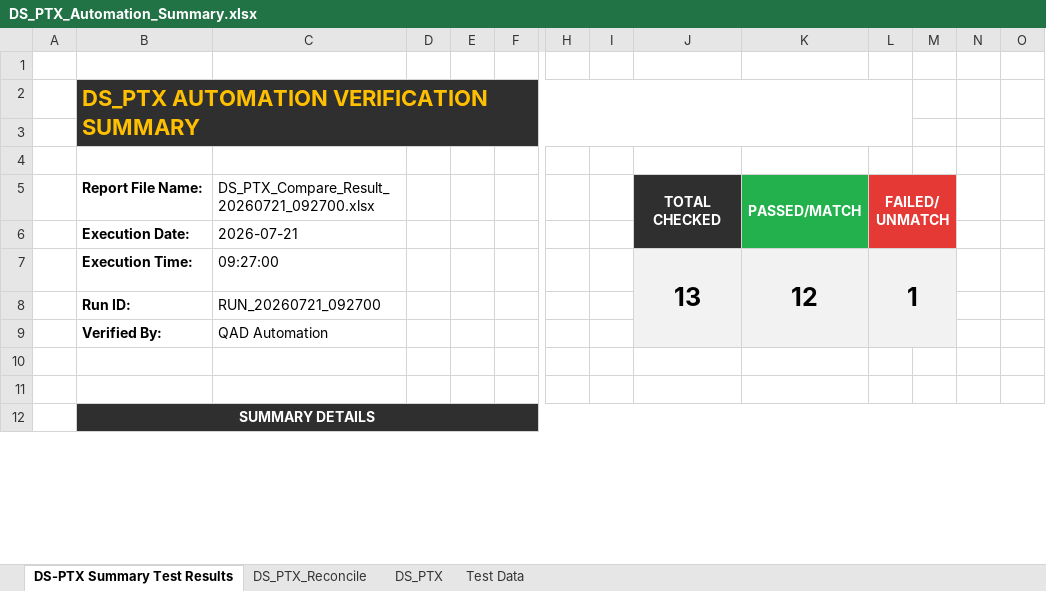
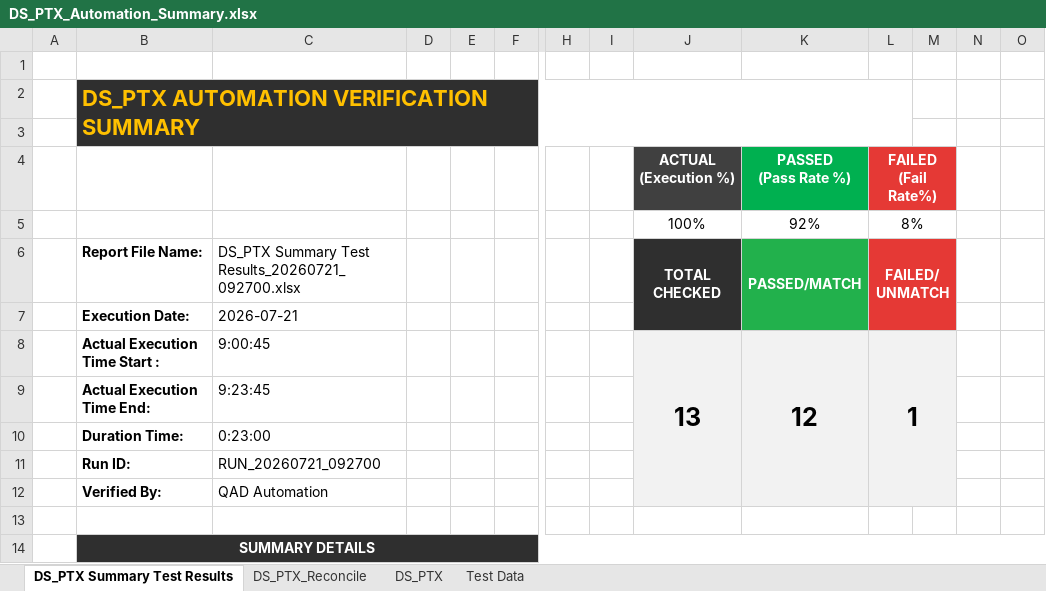
Before and after one commit to khamphanadam44-bot/AF1_BOT, an Excel workbook: template/DS_PTX_Automation_Summary.xlsx, sheet DS_PTX Summary Test Results, drawn as a sheet; only a part is shown, gaps mark what is left out; values as stored, in another font and other column widths than the file's, no borders; removed rows and columns are numbered as before the commit, all else as after; rows hold the shown columns only; ↵ is a line break in a cell; the diff names each change by its address in the sheet, - before the commit and + after, or states it on an @@ line.

Commit message:
แก้  report Template

```diff
--- a/template/DS_PTX_Automation_Summary.xlsx (sheet DS_PTX Summary Test Results)
+++ b/template/DS_PTX_Automation_Summary.xlsx (sheet DS_PTX Summary Test Results)
-sheet tab: DS-PTX Summary Test Results
+sheet tab: DS_PTX Summary Test Results
-row 4: (empty)
+row 4:  |  |  |  |  |  |  |  | ACTUAL ↵ (Execution %) | PASSED ↵ (Pass Rate %) | FAILED ↵ (Fail Rate%)
-J4 fill: none
+J4 fill: #404040
-K4 fill: none
+K4 fill: #00B050
-L4:M4 fill: none
+L4:M4 fill: #E53935
+L4:M4 merged
+row 5:  |  |  |  |  |  |  |  | 100% | 92% | 8%
-C6: DS_PTX_Compare_Result_20260721_092700.xlsx
+C6: DS_PTX Summary Test Results_20260721_092700.xlsx
-B8: Execution Time:
+B8: Actual Execution Time Start :
-C8: 09:27:00
+C8: 9:00:45
+row 9:  | Actual Execution Time End: | 9:23:45
+row 10:  | Duration Time: | 0:23:00
-J11:K12 fill: none
+J11:K12 fill: #F2F2F2
-row 10: (empty)
```
Also changed, not shown: template/DF_FXM_Automation_Summary.xlsx, template/DF_FXU_Automation_Summary.xlsx, 4 other files.
